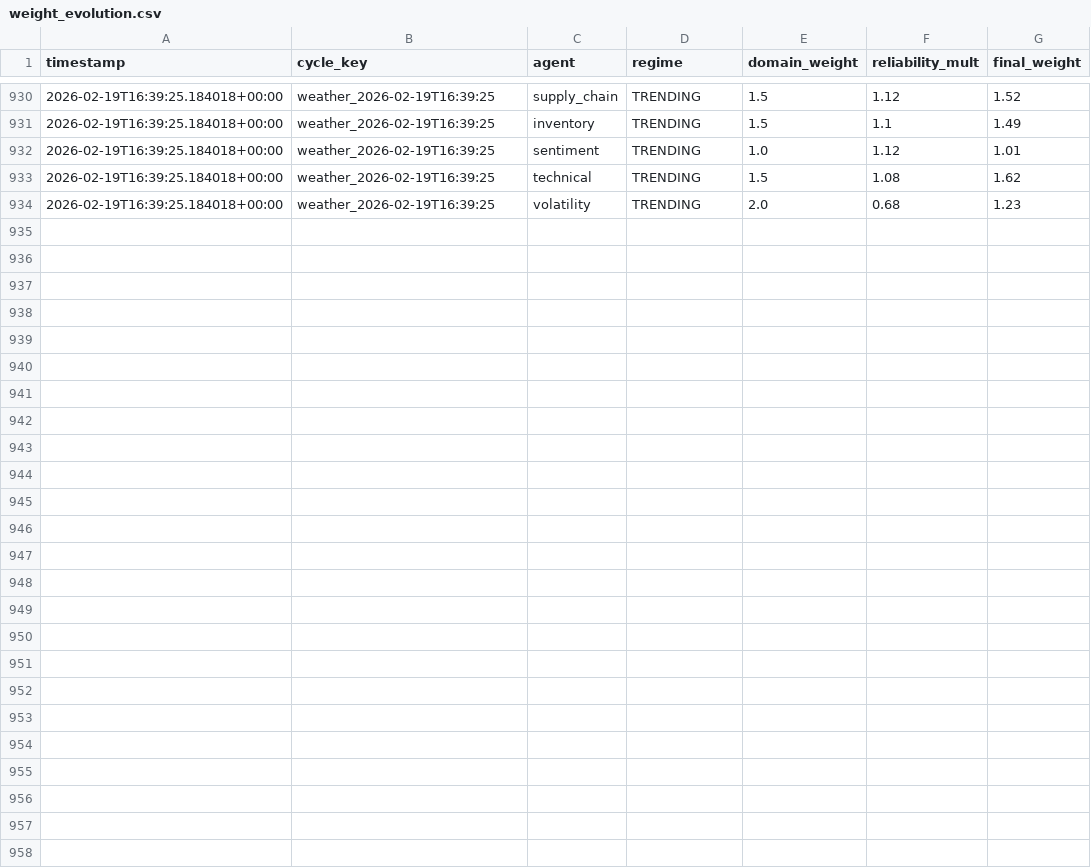
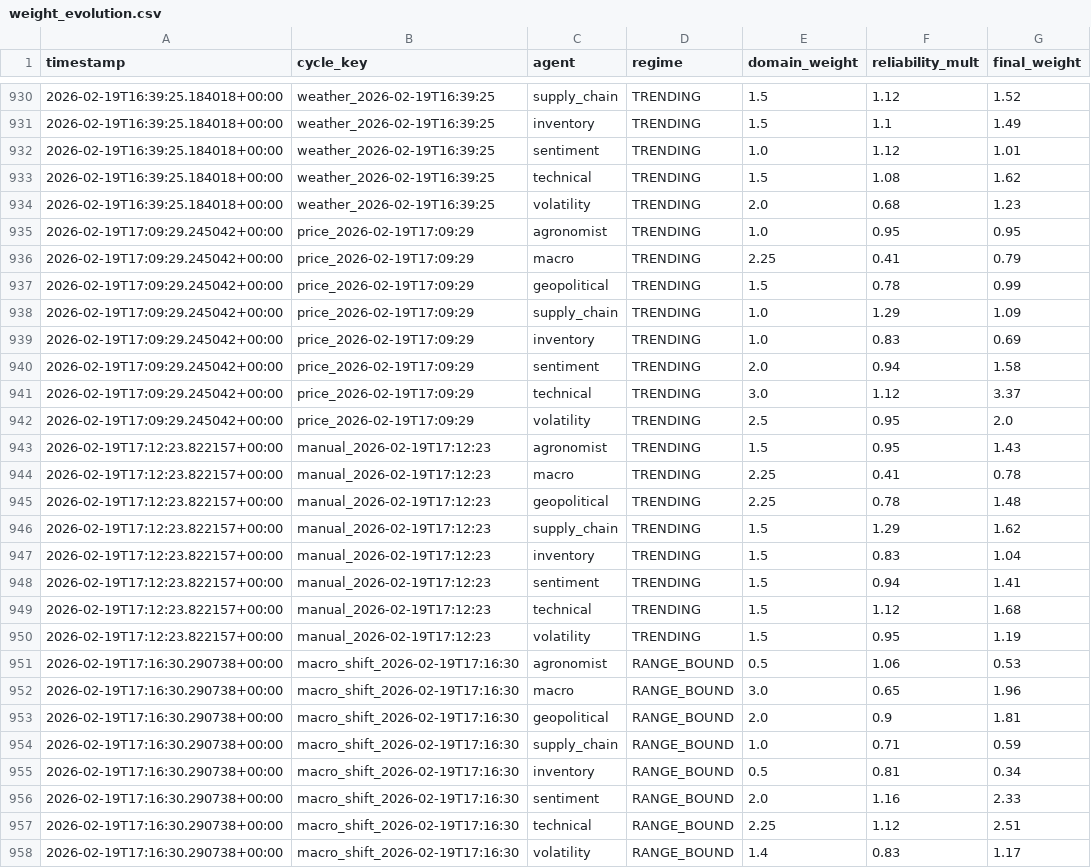
Before and after one commit to rozavala/real_options, a CSV file: dev/data/KC/weight_evolution.csv, drawn as a sheet; only a part is shown, gaps mark what is left out.

```diff
--- a/dev/data/KC/weight_evolution.csv
+++ b/dev/data/KC/weight_evolution.csv
@@ -934 +934,25 @@ timestamp,cycle_key,agent,regime,domain_weight,reliability_mult,final_weight
 2026-02-19T16:39:25.184018+00:00,weather_2026-02-19T16:39:25,volatility,TRENDING,2.0,0.68,1.23
+2026-02-19T17:09:29.245042+00:00,price_2026-02-19T17:09:29,agronomist,TRENDING,1.0,0.95,0.95
+2026-02-19T17:09:29.245042+00:00,price_2026-02-19T17:09:29,macro,TRENDING,2.25,0.41,0.79
+2026-02-19T17:09:29.245042+00:00,price_2026-02-19T17:09:29,geopolitical,TRENDING,1.5,0.78,0.99
+2026-02-19T17:09:29.245042+00:00,price_2026-02-19T17:09:29,supply_chain,TRENDING,1.0,1.29,1.09
+2026-02-19T17:09:29.245042+00:00,price_2026-02-19T17:09:29,inventory,TRENDING,1.0,0.83,0.69
+2026-02-19T17:09:29.245042+00:00,price_2026-02-19T17:09:29,sentiment,TRENDING,2.0,0.94,1.58
+2026-02-19T17:09:29.245042+00:00,price_2026-02-19T17:09:29,technical,TRENDING,3.0,1.12,3.37
+2026-02-19T17:09:29.245042+00:00,price_2026-02-19T17:09:29,volatility,TRENDING,2.5,0.95,2.0
+2026-02-19T17:12:23.822157+00:00,manual_2026-02-19T17:12:23,agronomist,TRENDING,1.5,0.95,1.43
+2026-02-19T17:12:23.822157+00:00,manual_2026-02-19T17:12:23,macro,TRENDING,2.25,0.41,0.78
+2026-02-19T17:12:23.822157+00:00,manual_2026-02-19T17:12:23,geopolitical,TRENDING,2.25,0.78,1.48
+2026-02-19T17:12:23.822157+00:00,manual_2026-02-19T17:12:23,supply_chain,TRENDING,1.5,1.29,1.62
+2026-02-19T17:12:23.822157+00:00,manual_2026-02-19T17:12:23,inventory,TRENDING,1.5,0.83,1.04
+2026-02-19T17:12:23.822157+00:00,manual_2026-02-19T17:12:23,sentiment,TRENDING,1.5,0.94,1.41
+2026-02-19T17:12:23.822157+00:00,manual_2026-02-19T17:12:23,technical,TRENDING,1.5,1.12,1.68
+2026-02-19T17:12:23.822157+00:00,manual_2026-02-19T17:12:23,volatility,TRENDING,1.5,0.95,1.19
+2026-02-19T17:16:30.290738+00:00,macro_shift_2026-02-19T17:16:30,agronomist,RANGE_BOUND,0.5,1.06,0.53
+2026-02-19T17:16:30.290738+00:00,macro_shift_2026-02-19T17:16:30,macro,RANGE_BOUND,3.0,0.65,1.96
+2026-02-19T17:16:30.290738+00:00,macro_shift_2026-02-19T17:16:30,geopolitical,RANGE_BOUND,2.0,0.9,1.81
+2026-02-19T17:16:30.290738+00:00,macro_shift_2026-02-19T17:16:30,supply_chain,RANGE_BOUND,1.0,0.71,0.59
+2026-02-19T17:16:30.290738+00:00,macro_shift_2026-02-19T17:16:30,inventory,RANGE_BOUND,0.5,0.81,0.34
+2026-02-19T17:16:30.290738+00:00,macro_shift_2026-02-19T17:16:30,sentiment,RANGE_BOUND,2.0,1.16,2.33
+2026-02-19T17:16:30.290738+00:00,macro_shift_2026-02-19T17:16:30,technical,RANGE_BOUND,2.25,1.12,2.51
+2026-02-19T17:16:30.290738+00:00,macro_shift_2026-02-19T17:16:30,volatility,RANGE_BOUND,1.4,0.83,1.17
```
Also changed, not shown: dev/data/CC/agent_accuracy_structured.csv, dev/data/CC/decision_signals.csv, 27 other files.
